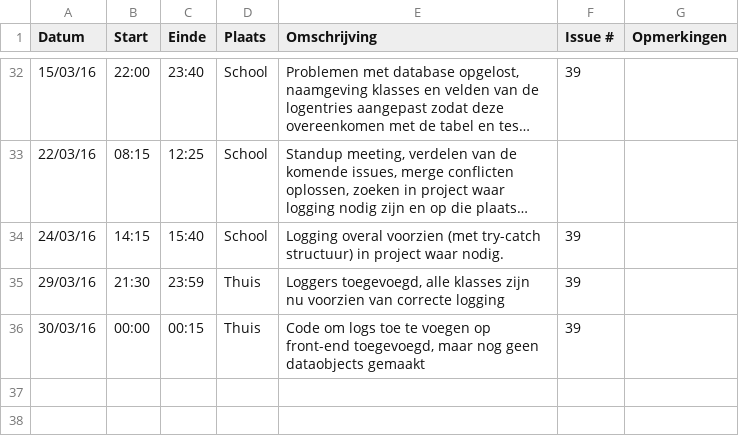
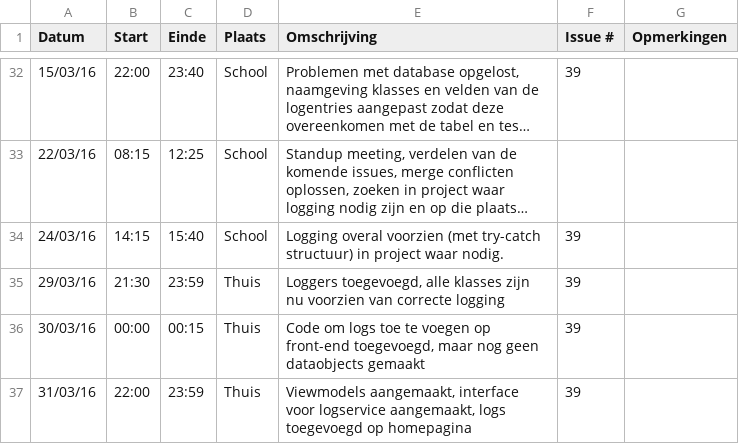
Before and after one commit to verkeergent/Traffic-Travel-Time-Analyzer-4, a CSV file: Tomas-BolckmansLogboek.csv, drawn as a sheet; only a part is shown, gaps mark what is left out; long unchanged cells end in …; the diff names each change by its address in the sheet, - before the commit and + after, or states it on an @@ line.

Commit message:
Logboek geüpdatet

```diff
--- a/Tomas-BolckmansLogboek.csv
+++ b/Tomas-BolckmansLogboek.csv
+row 37: 31/03/16 | 22:00 | 23:59 | Thuis | Viewmodels aangemaakt, interface voor logservice aangemaakt, logs toegevoegd op homepagina | 39
```
